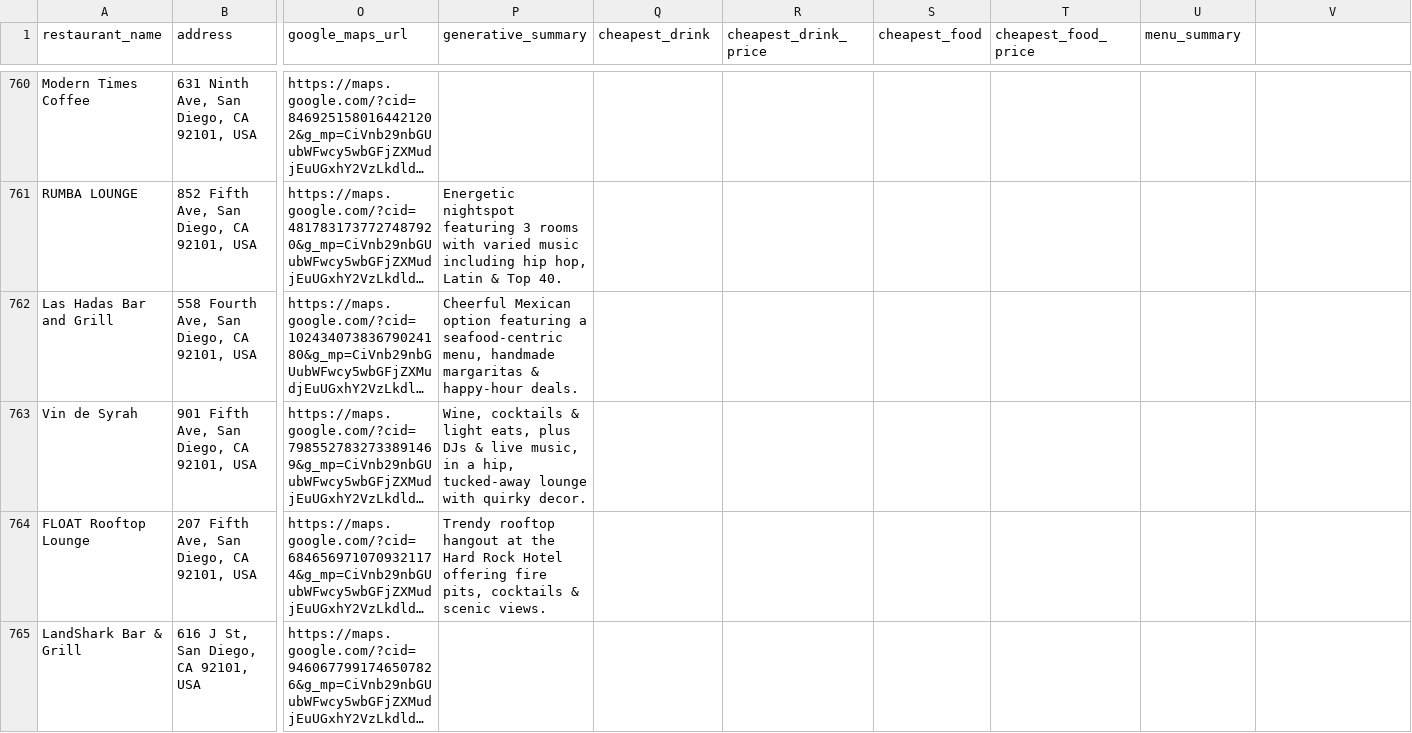
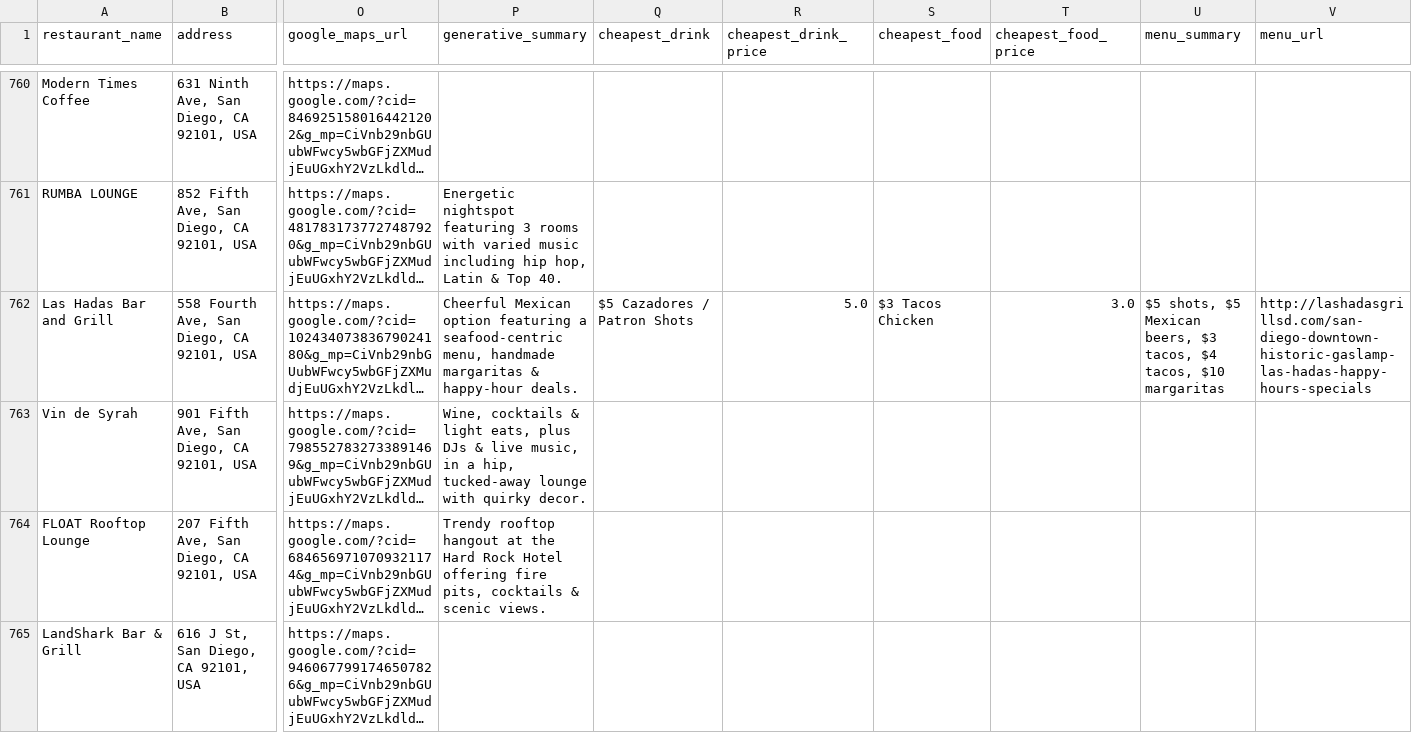
Before and after one commit to ruslanosipov/sandiegohours, a CSV file: public/happy_hours.csv, drawn as a sheet; only a part is shown, gaps mark what is left out; long unchanged cells end in …; the diff covers the shown part only; the diff names each change by its address in the sheet, - before the commit and + after, or states it on an @@ line.

```diff
--- a/public/happy_hours.csv
+++ b/public/happy_hours.csv
-V1: (empty)
+V1: menu_url
-Q762 (cheapest_drink): (empty)
+Q762 (cheapest_drink): $5 Cazadores / Patron Shots
-R762 (cheapest_drink_price): (empty)
+R762 (cheapest_drink_price): 5.0
-S762 (cheapest_food): (empty)
+S762 (cheapest_food): $3 Tacos Chicken
-T762 (cheapest_food_price): (empty)
+T762 (cheapest_food_price): 3.0
-U762 (menu_summary): (empty)
+U762 (menu_summary): $5 shots, $5 Mexican beers, $3 tacos, $4 tacos, $10 margaritas
-V762 (menu_url): (empty)
+V762 (menu_url): http://lashadasgrillsd.com/san-diego-downtown-historic-gaslamp-las-hadas-happy-hours-specials
```
Also changed, not shown: 70 edited cells elsewhere in this file, public/menu_data.csv.
